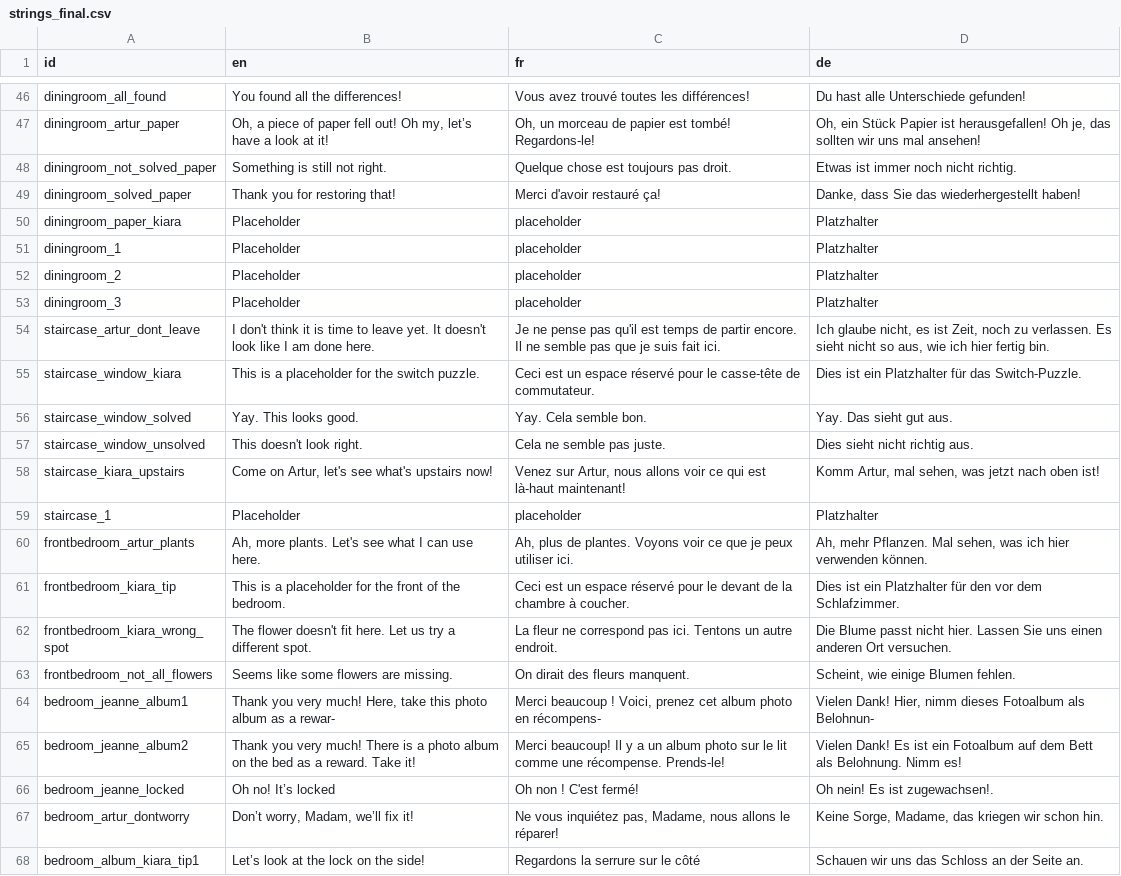
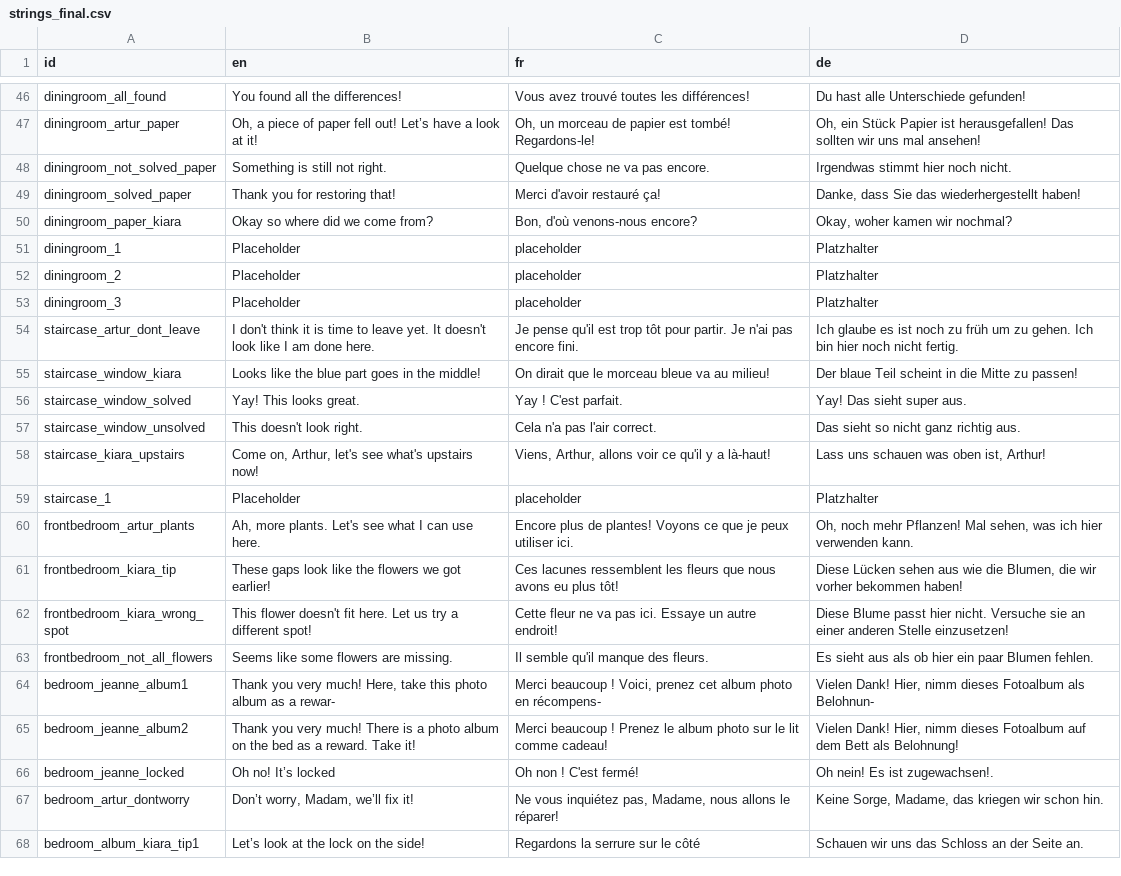
Before and after one commit to The-Villains/MajorelleMysteryApp, a CSV file: device/translations/strings_final.csv, drawn as a sheet; only a part is shown, gaps mark what is left out; the diff covers the shown part only; the diff names each change by its address in the sheet, - before the commit and + after, or states it on an @@ line.

```diff
--- a/device/translations/strings_final.csv
+++ b/device/translations/strings_final.csv
-B47 (en): …fell out! Oh my, let’s have a…
+B47 (en): …fell out! Let’s have a…
-D47 (de): …ist herausgefallen! Oh je, das sollten wir…
+D47 (de): …ist herausgefallen! Das sollten wir…
-C48 (fr): Quelque chose est toujours pas droit.
+C48 (fr): Quelque chose ne va pas encore.
-D48 (de): Etwas ist immer noch nicht richtig.
+D48 (de): Irgendwas stimmt hier noch nicht.
-B50 (en): Placeholder
+B50 (en): Okay so where did we come from?
-C50 (fr): placeholder
+C50 (fr): Bon, d'où venons-nous encore?
-D50 (de): Platzhalter
+D50 (de): Okay, woher kamen wir nochmal?
-C54 (fr): Je ne pense pas qu'il est temps de partir encore. Il ne semble pas que je suis fait ici.
+C54 (fr): Je pense qu'il est trop tôt pour partir. Je n'ai pas encore fini.
-D54 (de): Ich glaube nicht, es ist Zeit, noch zu verlassen. Es sieht nicht so aus, wie ich hier fertig bin.
+D54 (de): Ich glaube es ist noch zu früh um zu gehen. Ich bin hier noch nicht fertig.
-B55 (en): This is a placeholder for the switch puzzle.
+B55 (en): Looks like the blue part goes in the middle!
-C55 (fr): Ceci est un espace réservé pour le casse-tête de commutateur.
+C55 (fr): On dirait que le morceau bleue va au milieu!
-D55 (de): Dies ist ein Platzhalter für das Switch-Puzzle.
+D55 (de): Der blaue Teil scheint in die Mitte zu passen!
-B56 (en): Yay. This looks good.
+B56 (en): Yay! This looks great.
-C56 (fr): Yay. Cela semble bon.
+C56 (fr): Yay ! C'est parfait.
-D56 (de): Yay. Das sieht gut aus.
+D56 (de): Yay! Das sieht super aus.
-C57 (fr): Cela ne semble pas juste.
+C57 (fr): Cela n'a pas l'air correct.
-D57 (de): Dies sieht nicht richtig aus.
+D57 (de): Das sieht so nicht ganz richtig aus.
-B58 (en): Come on Artur, let's see…
+B58 (en): Come on, Arthur, let's see…
-C58 (fr): Venez sur Artur, nous allons voir ce qui est là-haut maintenant!
+C58 (fr): Viens, Arthur, allons voir ce qu'il y a là-haut!
-D58 (de): Komm Artur, mal sehen, was jetzt nach oben ist!
+D58 (de): Lass uns schauen was oben ist, Arthur!
-C60 (fr): Ah, plus de plantes. Voyons voir ce que…
+C60 (fr): Encore plus de plantes! Voyons ce que…
-D60 (de): Ah, mehr Pflanzen. Mal sehen, was ich hier verwenden können.
+D60 (de): Oh, noch mehr Pflanzen! Mal sehen, was ich hier verwenden kann.
-B61 (en): This is a placeholder for the front of the bedroom.
+B61 (en): These gaps look like the flowers we got earlier!
-C61 (fr): Ceci est un espace réservé pour le devant de la chambre à coucher.
+C61 (fr): Ces lacunes ressemblent les fleurs que nous avons eu plus tôt!
-D61 (de): Dies ist ein Platzhalter für den vor dem Schlafzimmer.
+D61 (de): Diese Lücken sehen aus wie die Blumen, die wir vorher bekommen haben!
-B62 (en): The flower doesn't fit here. Let us try a different spot.
+B62 (en): This flower doesn't fit here. Let us try a different spot!
-C62 (fr): La fleur ne correspond pas ici. Tentons un autre endroit.
+C62 (fr): Cette fleur ne va pas ici. Essaye un autre endroit!
-D62 (de): Die Blume passt nicht hier. Lassen Sie uns einen anderen Ort versuchen.
+D62 (de): Diese Blume passt hier nicht. Versuche sie an einer anderen Stelle einzusetzen!
-C63 (fr): On dirait des fleurs manquent.
+C63 (fr): Il semble qu'il manque des fleurs.
-D63 (de): Scheint, wie einige Blumen fehlen.
+D63 (de): Es sieht aus als ob hier ein paar Blumen fehlen.
-C65 (fr): Merci beaucoup! Il y a un album photo sur le lit comme une récompense. Prends-le!
+C65 (fr): Merci beaucoup ! Prenez le album photo sur le lit comme cadeau!
-D65 (de): Vielen Dank! Es ist ein Fotoalbum auf dem Bett als Belohnung. Nimm es!
+D65 (de): Vielen Dank! Hier, nimm dieses Fotoalbum auf dem Bett als Belohnung!
```
Also changed, not shown: 52 edited cells elsewhere in this file, device/translations/general.csv, 24 other files.
